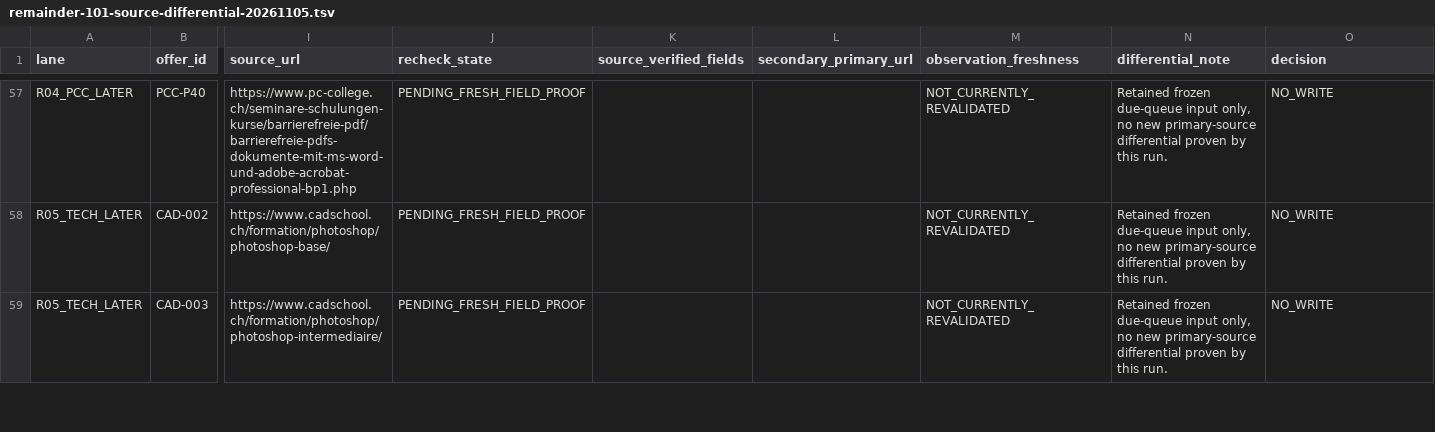
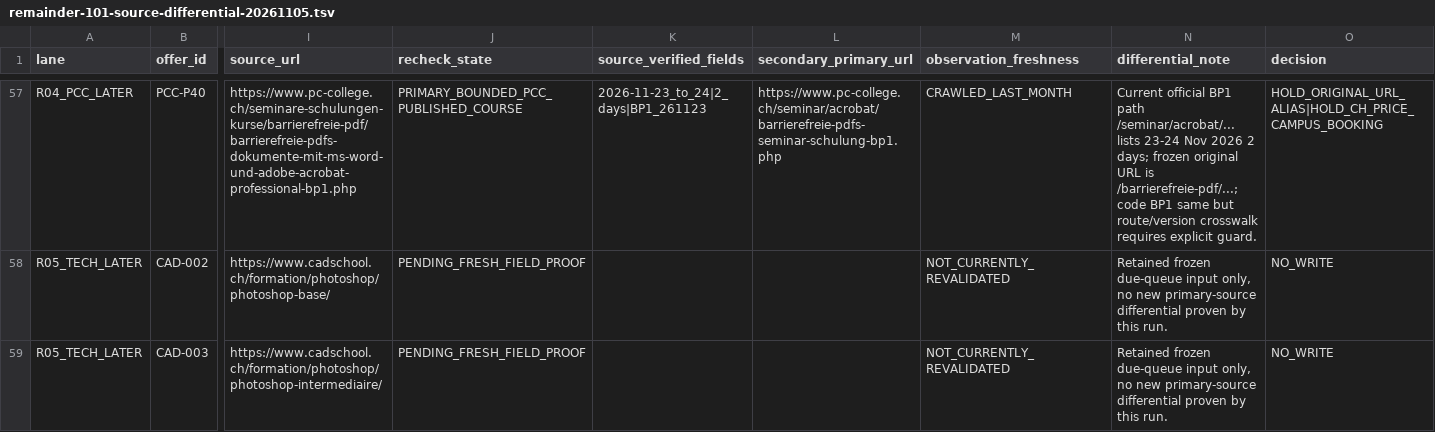
Before and after one commit to george-sarpong/weiterbildungsradar-journalismus, a TSV file: docs/b2/remainder-101-source-differential-20261105.tsv, drawn as a sheet; only a part is shown, gaps mark what is left out; the diff covers the shown part only; the diff names each change by its address in the sheet, - before the commit and + after, or states it on an @@ line.

Commit message:
B2 PCC bulk: 13 source-bounded later editions, Swiss fee and alias guards

```diff
--- a/docs/b2/remainder-101-source-differential-20261105.tsv
+++ b/docs/b2/remainder-101-source-differential-20261105.tsv
-J57 (recheck_state): PENDING_FRESH_FIELD_PROOF
+J57 (recheck_state): PRIMARY_BOUNDED_PCC_PUBLISHED_COURSE
-K57 (source_verified_fields): (empty)
+K57 (source_verified_fields): 2026-11-23_to_24|2_days|BP1_261123
-L57 (secondary_primary_url): (empty)
+L57 (secondary_primary_url): https://www.pc-college.ch/seminar/acrobat/barrierefreie-pdfs-seminar-schulung-bp1.php
-M57 (observation_freshness): NOT_CURRENTLY_REVALIDATED
+M57 (observation_freshness): CRAWLED_LAST_MONTH
-N57 (differential_note): Retained frozen due-queue input only, no new primary-source differential proven by this run.
+N57 (differential_note): Current official BP1 path /seminar/acrobat/... lists 23-24 Nov 2026 2 days; frozen original URL is /barrierefreie-pdf/...; code BP1 same but route/version crosswalk requires explicit guard.
-O57 (decision): NO_WRITE
+O57 (decision): HOLD_ORIGINAL_URL_ALIAS|HOLD_CH_PRICE_CAMPUS_BOOKING
```
Also changed, not shown: 72 edited cells elsewhere in this file.
